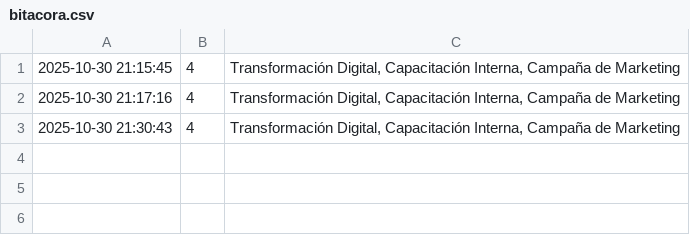
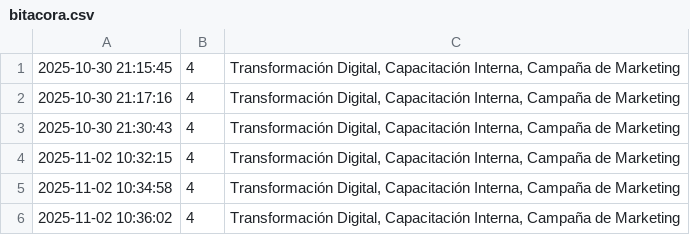
Before and after one commit to Mariaferrojas/Procesos-estrategicos, a CSV file: src/data/bitacora.csv, drawn as a sheet; the diff names each change by its address in the sheet, - before the commit and + after, or states it on an @@ line.

```diff
--- a/src/data/bitacora.csv
+++ b/src/data/bitacora.csv
+row 4: 2025-11-02 10:32:15 | 4 | Transformación Digital, Capacitación Interna, Campaña de Marketing
+row 5: 2025-11-02 10:34:58 | 4 | Transformación Digital, Capacitación Interna, Campaña de Marketing
+row 6: 2025-11-02 10:36:02 | 4 | Transformación Digital, Capacitación Interna, Campaña de Marketing
```
Also changed, not shown: 6 other files.
